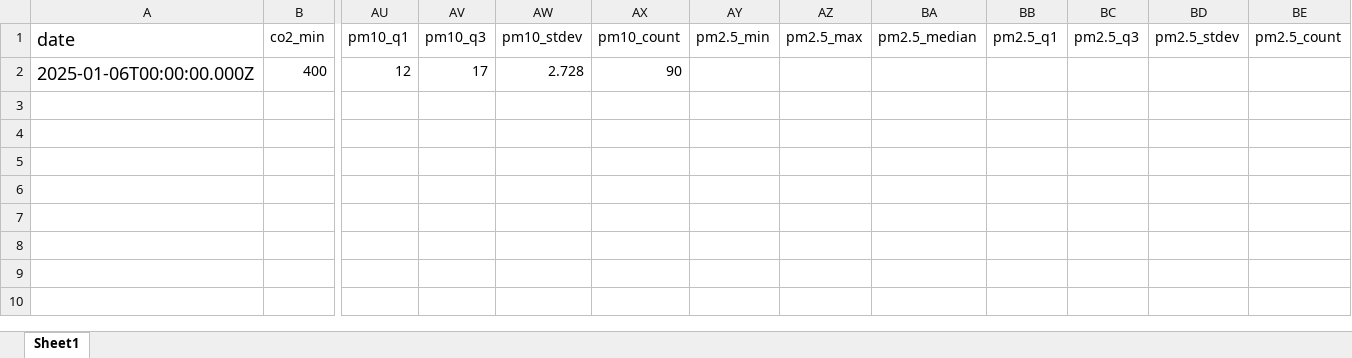
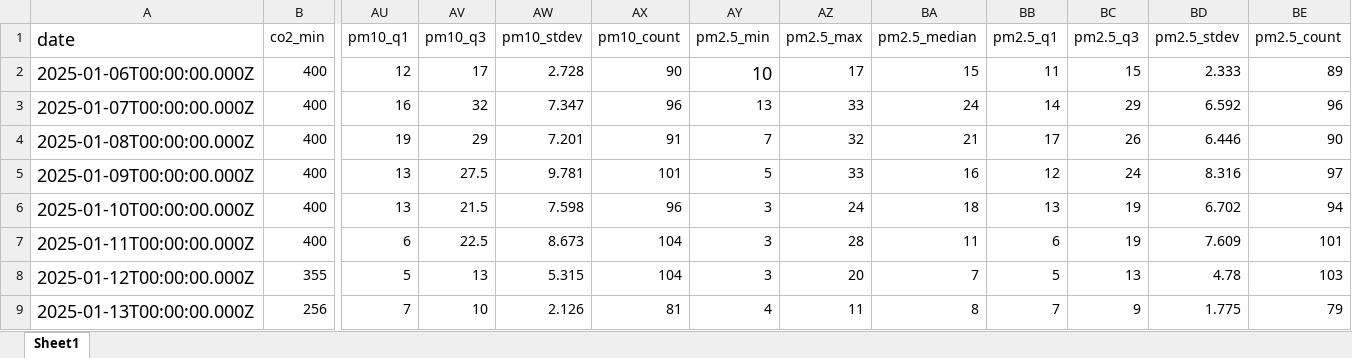
Before and after one commit to DiaconuGabriel/air_particle_prediction, an Excel workbook: date_de_prezis.xlsx, sheet Sheet1, drawn as a sheet; only a part is shown, gaps mark what is left out; values as stored, in another font and other column widths than the file's, no borders; rows hold the shown columns only; the diff names each change by its address in the sheet, - before the commit and + after, or states it on an @@ line.

```diff
--- a/date_de_prezis.xlsx (sheet Sheet1)
+++ b/date_de_prezis.xlsx (sheet Sheet1)
-AY2 (pm2.5_min): (empty)
+AY2 (pm2.5_min): 10
-AZ2 (pm2.5_max): (empty)
+AZ2 (pm2.5_max): 17
-BA2 (pm2.5_median): (empty)
+BA2 (pm2.5_median): 15
-BB2 (pm2.5_q1): (empty)
+BB2 (pm2.5_q1): 11
-BC2 (pm2.5_q3): (empty)
+BC2 (pm2.5_q3): 15
-BD2 (pm2.5_stdev): (empty)
+BD2 (pm2.5_stdev): 2.333
-BE2 (pm2.5_count): (empty)
+BE2 (pm2.5_count): 89
+row 3: 2025-01-07T00:00:00.000Z | 400 | 16 | 32 | 7.347 | 96 | 13 | 33 | 24 | 14 | 29 | 6.592 | 96
+row 4: 2025-01-08T00:00:00.000Z | 400 | 19 | 29 | 7.201 | 91 | 7 | 32 | 21 | 17 | 26 | 6.446 | 90
+row 5: 2025-01-09T00:00:00.000Z | 400 | 13 | 27.5 | 9.781 | 101 | 5 | 33 | 16 | 12 | 24 | 8.316 | 97
+row 6: 2025-01-10T00:00:00.000Z | 400 | 13 | 21.5 | 7.598 | 96 | 3 | 24 | 18 | 13 | 19 | 6.702 | 94
+row 7: 2025-01-11T00:00:00.000Z | 400 | 6 | 22.5 | 8.673 | 104 | 3 | 28 | 11 | 6 | 19 | 7.609 | 101
+row 8: 2025-01-12T00:00:00.000Z | 355 | 5 | 13 | 5.315 | 104 | 3 | 20 | 7 | 5 | 13 | 4.78 | 103
+row 9: 2025-01-13T00:00:00.000Z | 256 | 7 | 10 | 2.126 | 81 | 4 | 11 | 8 | 7 | 9 | 1.775 | 79
```
Also changed, not shown: 1 other file.
